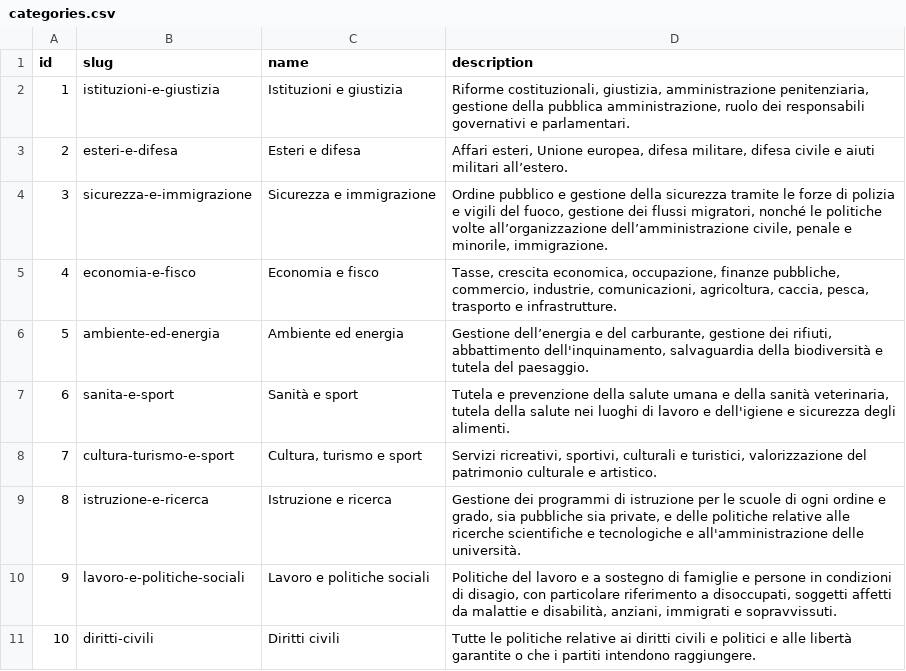
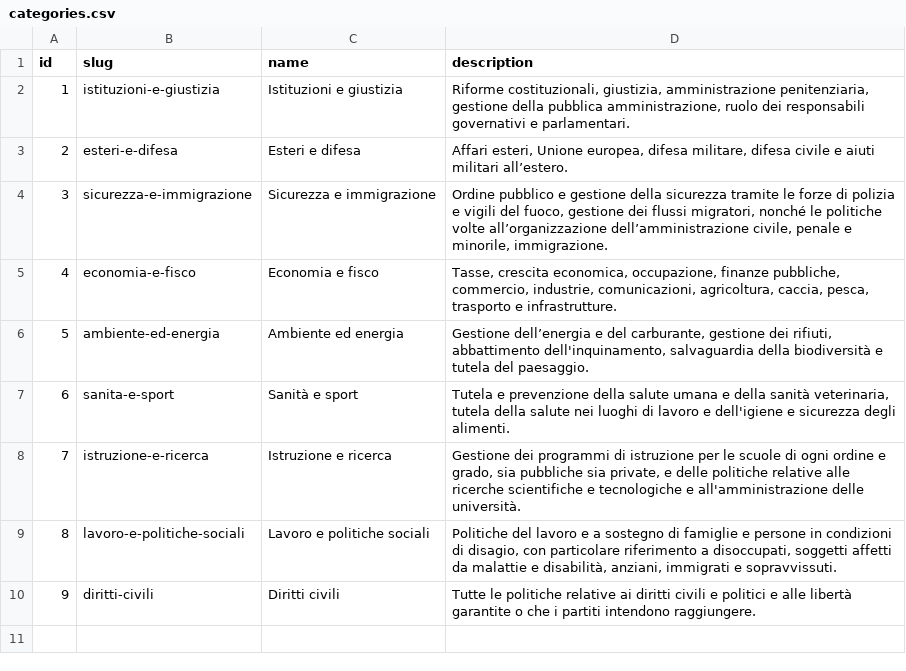
Before and after one commit to indecis-it/data, a CSV file: data/categories.csv, drawn as a sheet; removed rows and columns are numbered as before the commit, all else as after; the diff names each change by its address in the sheet, - before the commit and + after, or states it on an @@ line.

```diff
--- a/data/categories.csv
+++ b/data/categories.csv
-row 8: 7 | cultura-turismo-e-sport | Cultura, turismo e sport | Servizi ricreativi, sportivi, culturali e turistici, valorizzazione del patrimonio culturale e artistico.
@@ column A (id) renumbered from row 8 down @@
```
Also changed, not shown: data/items.csv, data/press.csv, 5 other files.
